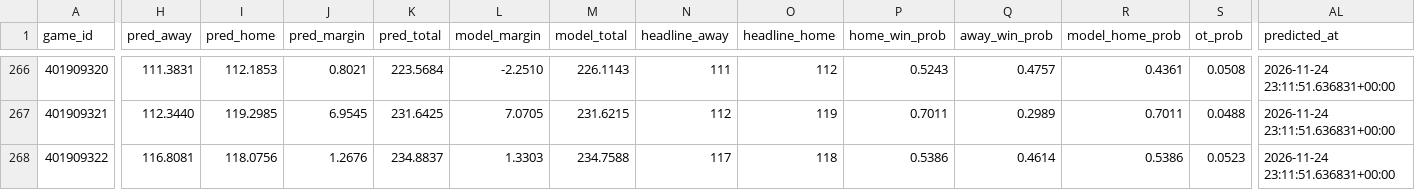
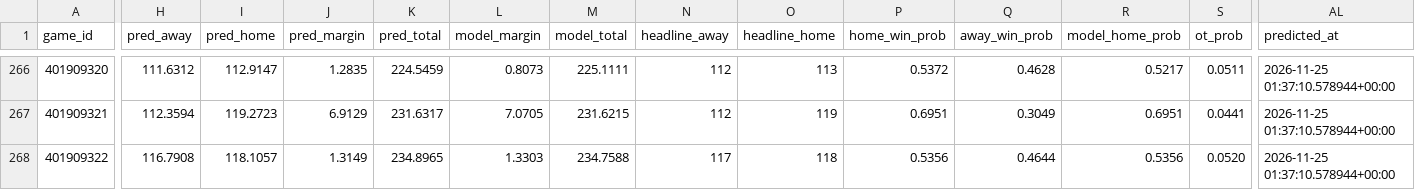
Before and after one commit to AramyJFerrent/AramyJFerrent, a CSV file: NBAScorePredictor/predictions/log.csv, drawn as a sheet; only a part is shown, gaps mark what is left out; the diff covers the shown part only; the diff names each change by its address in the sheet, - before the commit and + after, or states it on an @@ line.

```diff
--- a/NBAScorePredictor/predictions/log.csv
+++ b/NBAScorePredictor/predictions/log.csv
-H266 (pred_away): 111.3831
+H266 (pred_away): 111.6312
-I266 (pred_home): 112.1853
+I266 (pred_home): 112.9147
-J266 (pred_margin): 0.8021
+J266 (pred_margin): 1.2835
-K266 (pred_total): 223.5684
+K266 (pred_total): 224.5459
-L266 (model_margin): -2.2510
+L266 (model_margin): 0.8073
-M266 (model_total): 226.1143
+M266 (model_total): 225.1111
-N266 (headline_away): 111
+N266 (headline_away): 112
-O266 (headline_home): 112
+O266 (headline_home): 113
-P266 (home_win_prob): 0.5243
+P266 (home_win_prob): 0.5372
-Q266 (away_win_prob): 0.4757
+Q266 (away_win_prob): 0.4628
-R266 (model_home_prob): 0.4361
+R266 (model_home_prob): 0.5217
-S266 (ot_prob): 0.0508
+S266 (ot_prob): 0.0511
-AL266:AL268 (predicted_at): 2026-11-24 23:11:51.636831+00:00
+AL266:AL268 (predicted_at): 2026-11-25 01:37:10.578944+00:00
-H267 (pred_away): 112.3440
+H267 (pred_away): 112.3594
-I267 (pred_home): 119.2985
+I267 (pred_home): 119.2723
-J267 (pred_margin): 6.9545
+J267 (pred_margin): 6.9129
-K267 (pred_total): 231.6425
+K267 (pred_total): 231.6317
-P267 (home_win_prob): 0.7011
+P267 (home_win_prob): 0.6951
-Q267 (away_win_prob): 0.2989
+Q267 (away_win_prob): 0.3049
-R267 (model_home_prob): 0.7011
+R267 (model_home_prob): 0.6951
-S267 (ot_prob): 0.0488
+S267 (ot_prob): 0.0441
-H268 (pred_away): 116.8081
+H268 (pred_away): 116.7908
-I268 (pred_home): 118.0756
+I268 (pred_home): 118.1057
-J268 (pred_margin): 1.2676
+J268 (pred_margin): 1.3149
-K268 (pred_total): 234.8837
+K268 (pred_total): 234.8965
-P268 (home_win_prob): 0.5386
+P268 (home_win_prob): 0.5356
-Q268 (away_win_prob): 0.4614
+Q268 (away_win_prob): 0.4644
-R268 (model_home_prob): 0.5386
+R268 (model_home_prob): 0.5356
-S268 (ot_prob): 0.0523
+S268 (ot_prob): 0.0520
```
Also changed, not shown: 129 edited cells elsewhere in this file, NBAScorePredictor/predictions/ratings.csv, 2 other files.
